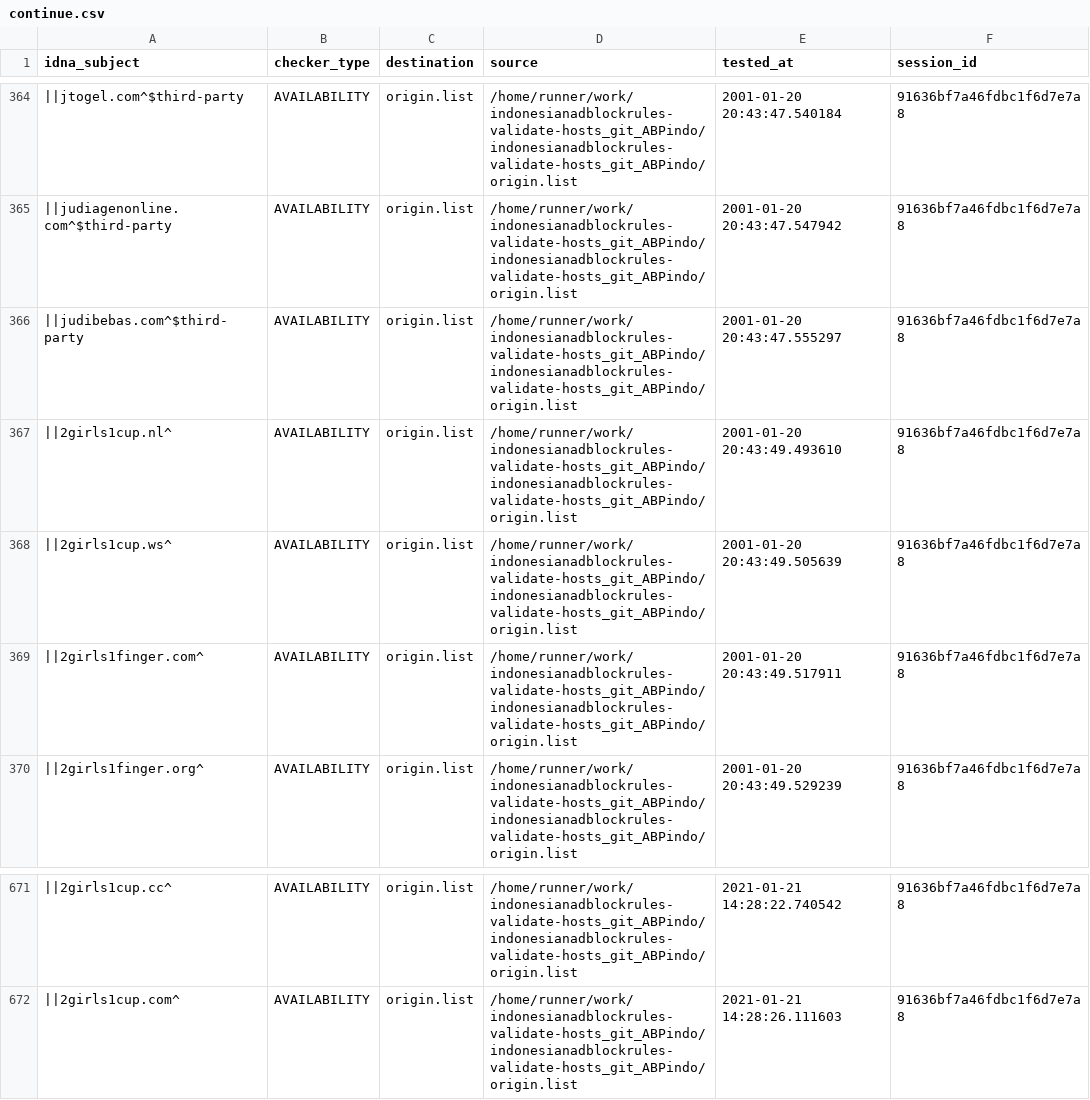
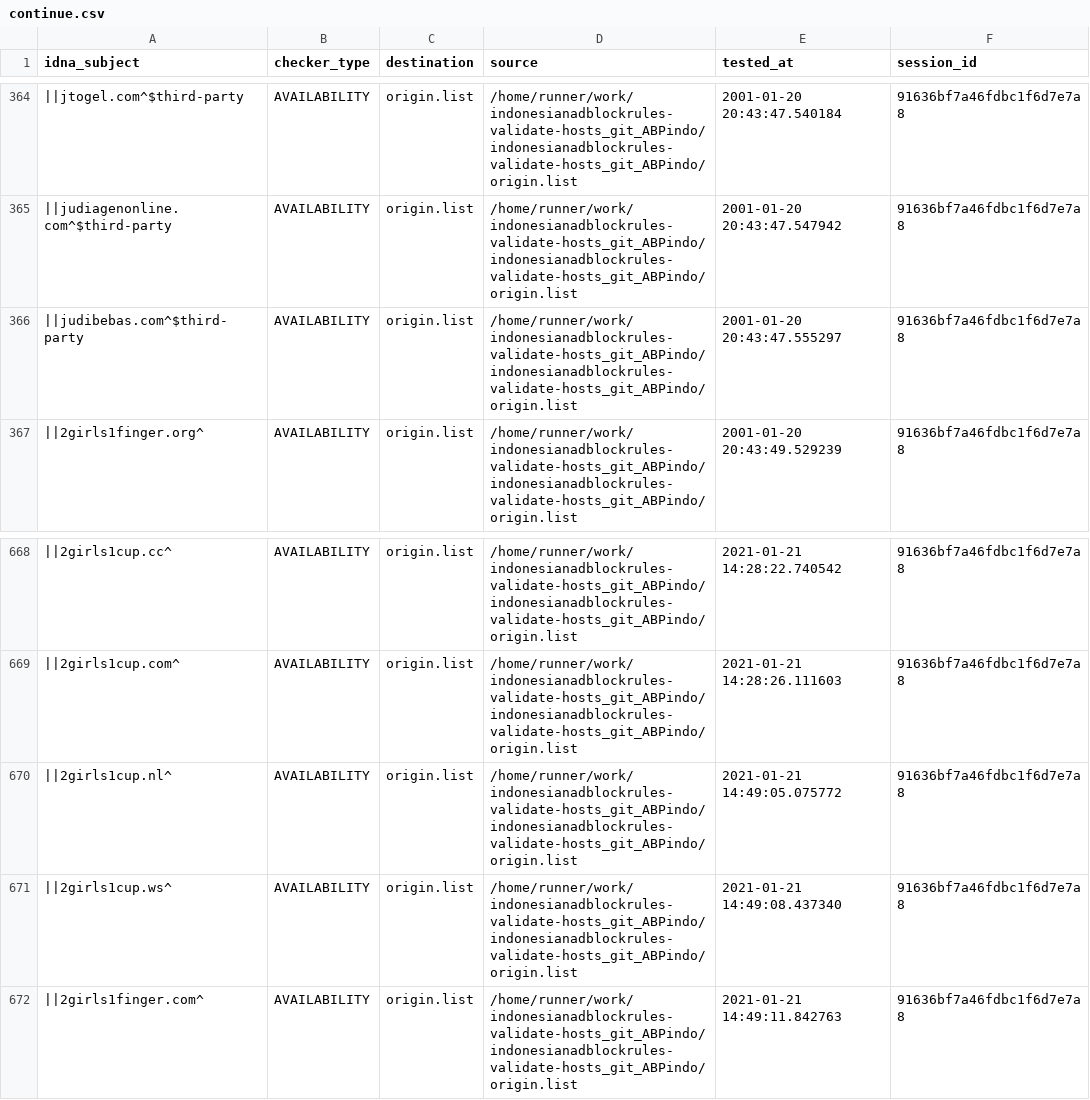
Before and after one commit to dead-hosts/indonesianadblockrules-validate-hosts_git_ABPindo, a CSV file: output/origin.list/continue.csv, drawn as a sheet; only a part is shown, gaps mark what is left out; removed rows and columns are numbered as before the commit, all else as after; the diff names each change by its address in the sheet, - before the commit and + after, or states it on an @@ line.

```diff
--- a/output/origin.list/continue.csv
+++ b/output/origin.list/continue.csv
-row 367: ||2girls1cup.nl^ | AVAILABILITY | origin.list | /home/runner/work/indonesianadblockrules-validate-hosts_git_ABPindo/indonesianadblockrules-validate-hosts_git_ABPindo/origin.list | 2001-01-20 20:43:49.493610 | 91636bf7a46fdbc1f6d7e7a8
-row 368: ||2girls1cup.ws^ | AVAILABILITY | origin.list | /home/runner/work/indonesianadblockrules-validate-hosts_git_ABPindo/indonesianadblockrules-validate-hosts_git_ABPindo/origin.list | 2001-01-20 20:43:49.505639 | 91636bf7a46fdbc1f6d7e7a8
-row 369: ||2girls1finger.com^ | AVAILABILITY | origin.list | /home/runner/work/indonesianadblockrules-validate-hosts_git_ABPindo/indonesianadblockrules-validate-hosts_git_ABPindo/origin.list | 2001-01-20 20:43:49.517911 | 91636bf7a46fdbc1f6d7e7a8
+row 670: ||2girls1cup.nl^ | AVAILABILITY | origin.list | /home/runner/work/indonesianadblockrules-validate-hosts_git_ABPindo/indonesianadblockrules-validate-hosts_git_ABPindo/origin.list | 2021-01-21 14:49:05.075772 | 91636bf7a46fdbc1f6d7e7a8
+row 671: ||2girls1cup.ws^ | AVAILABILITY | origin.list | /home/runner/work/indonesianadblockrules-validate-hosts_git_ABPindo/indonesianadblockrules-validate-hosts_git_ABPindo/origin.list | 2021-01-21 14:49:08.437340 | 91636bf7a46fdbc1f6d7e7a8
+row 672: ||2girls1finger.com^ | AVAILABILITY | origin.list | /home/runner/work/indonesianadblockrules-validate-hosts_git_ABPindo/indonesianadblockrules-validate-hosts_git_ABPindo/origin.list | 2021-01-21 14:49:11.842763 | 91636bf7a46fdbc1f6d7e7a8
```
Also changed, not shown: .pyfunceble/inactive.csv, 6 other files.
